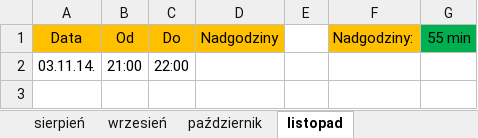
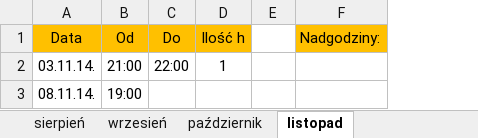
Before and after one commit to Paul119/praca, an Excel workbook: praca.xlsx, sheet listopad, drawn as a sheet; values as stored, in another font and other column widths than the file's, no borders; removed rows and columns are numbered as before the commit, all else as after; the diff names each change by its address in the sheet, - before the commit and + after, or states it on an @@ line.

Commit message:
praca 08.11.14.

```diff
--- a/praca.xlsx (sheet listopad)
+++ b/praca.xlsx (sheet listopad)
-column D (Nadgodziny), empty
+column D (Ilość h), row 2: 1
-column G (55 min), empty
+row 3: 08.11.14. | 19:00
```
Also changed, not shown: 2 other files.
